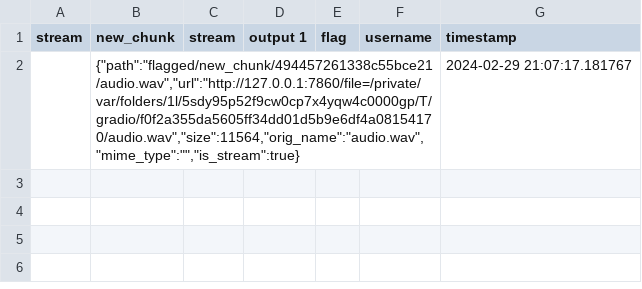
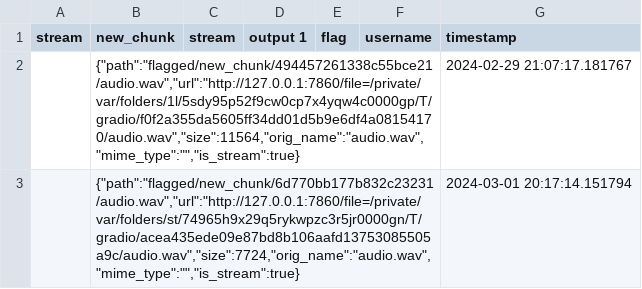
Before and after one commit to amyguan3/cs224n-project, a CSV file: azure/flagged/log.csv, drawn as a sheet.

```diff
--- a/azure/flagged/log.csv
+++ b/azure/flagged/log.csv
@@ -2 +2,2 @@ stream,new_chunk,stream,output 1,flag,username,timestamp
 ,"{""path"":""flagged/new_chunk/494457261338c55bce21/audio.wav"",""url"":""http://127.0.0.1:7860/file=/private/var/folders/1l/5sdy95p52f9cw0cp7x4yqw4c0000gp/T/gradio/f0f2a355da5605ff34dd01d5b9e6df4a08154170/audio.wav"",""size"":11564,""orig_name"":""audio.wav"",""mime_type"":"""",""is_stream"":true}",,,,,2024-02-29 21:07:17.181767
+,"{""path"":""flagged/new_chunk/6d770bb177b832c23231/audio.wav"",""url"":""http://127.0.0.1:7860/file=/private/var/folders/st/74965h9x29q5rykwpzc3r5jr0000gn/T/gradio/acea435ede09e87bd8b106aafd13753085505a9c/audio.wav"",""size"":7724,""orig_name"":""audio.wav"",""mime_type"":"""",""is_stream"":true}",,,,,2024-03-01 20:17:14.151794
```
Also changed, not shown: 12 other files.
